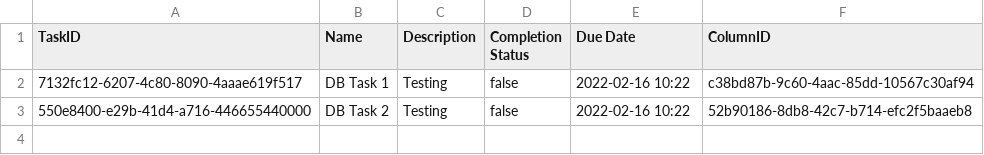
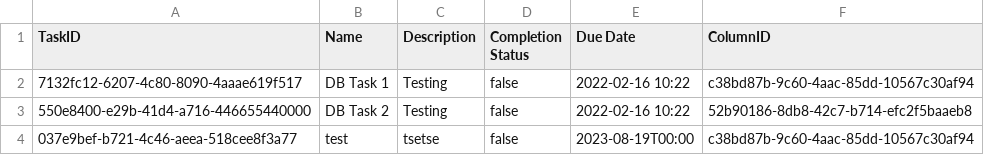
Before and after one commit to CSC207-2023Y-UofT/course-project-landscape-artists, a CSV file: src/main/java/d_frameworks_and_drivers/database_management/DatabaseFiles/Tasks/Tasks.csv, drawn as a sheet; the diff names each change by its address in the sheet, - before the commit and + after, or states it on an @@ line.

```diff
--- a/src/main/java/d_frameworks_and_drivers/database_management/DatabaseFiles/Tasks/Tasks.csv
+++ b/src/main/java/d_frameworks_and_drivers/database_management/DatabaseFiles/Tasks/Tasks.csv
+row 4: 037e9bef-b721-4c46-aeea-518cee8f3a77 | test | tsetse | false | 2023-08-19T00:00 | c38bd87b-9c60-4aac-85dd-10567c30af94
```
Also changed, not shown: 4 other files.
